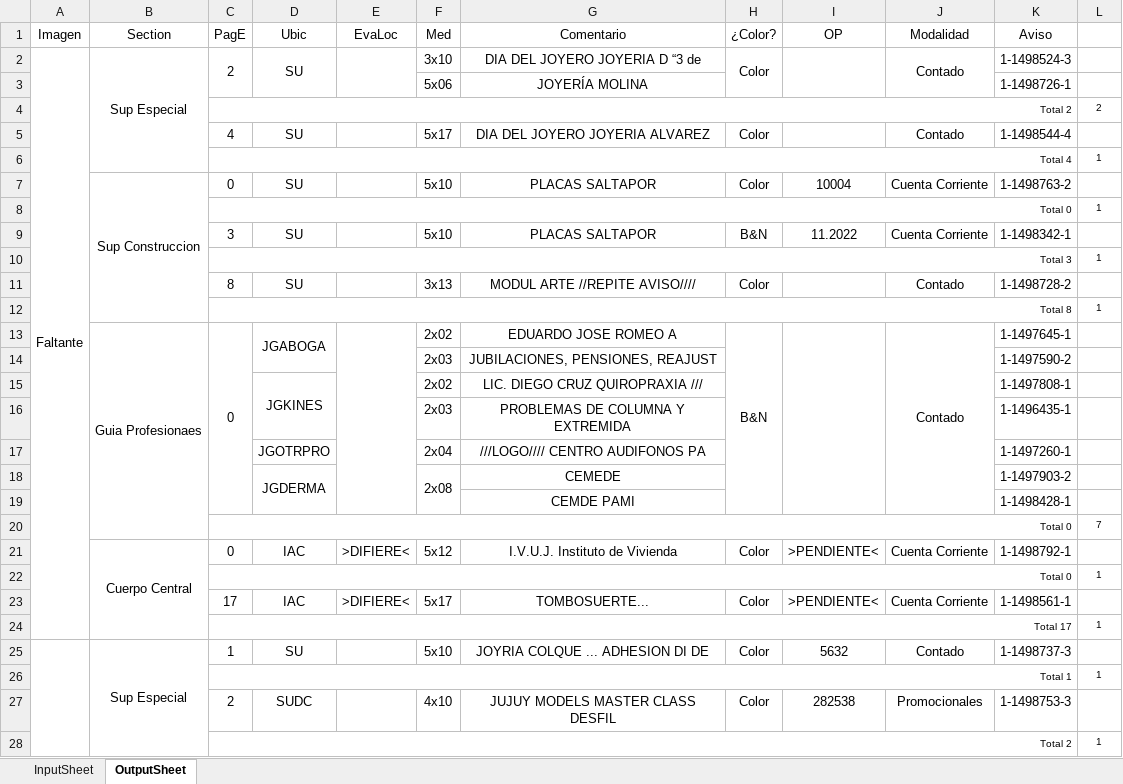
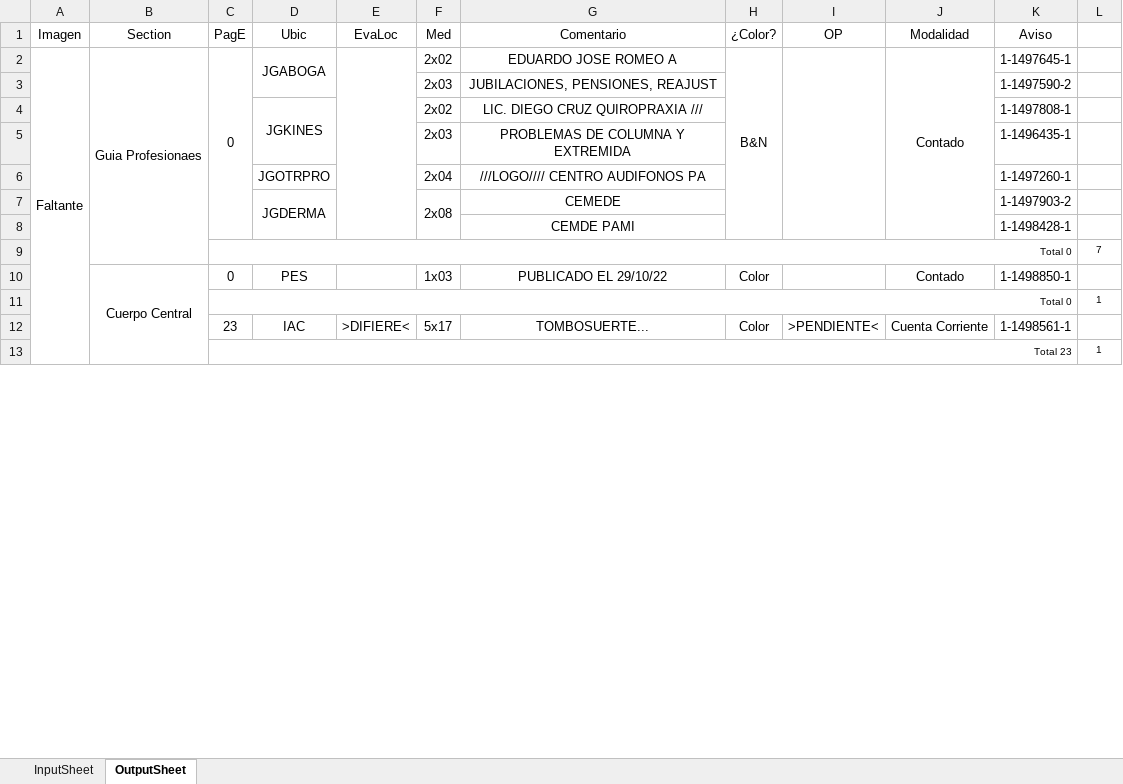
Before and after one commit to zherar7ordoya/AP5, an Excel workbook: Xtras/MSExcel/CDP.xlsm, sheet OutputSheet, drawn as a sheet; only a part is shown; values as stored, in another font and other column widths than the file's, no borders; conditional formats not drawn; removed rows and columns are numbered as before the commit, all else as after; the diff covers the shown part only; the diff names each change by its address in the sheet, - before the commit and + after, or states it on an @@ line.

```diff
--- a/Xtras/MSExcel/CDP.xlsm (sheet OutputSheet)
+++ b/Xtras/MSExcel/CDP.xlsm (sheet OutputSheet)
-row 2: Faltante | Sup Especial | 2 | SU |  | 3x10 | DIA DEL JOYERO JOYERIA D “3 de | Color |  | Contado | 1-1498524-3 | 1
-row 3:  |  |  |  |  | 5x06 | JOYERÍA MOLINA |  |  |  | 1-1498726-1 | 1
-row 4:  |  | Total 2 |  |  |  |  |  |  |  |  | 2
-row 5:  |  | 4 | SU |  | 5x17 | DIA DEL JOYERO JOYERIA ALVAREZ | Color |  | Contado | 1-1498544-4 | 1
-row 6:  |  | Total 4 |  |  |  |  |  |  |  |  | 1
-row 7:  | Sup Construccion | 0 | SU |  | 5x10 | PLACAS SALTAPOR | Color | 10004 | Cuenta Corriente | 1-1498763-2 | 1
-row 8:  |  | Total 0 |  |  |  |  |  |  |  |  | 1
-row 9:  |  | 3 | SU |  | 5x10 | PLACAS SALTAPOR | B&N | 11.2022 | Cuenta Corriente | 1-1498342-1 | 1
@@ row 10 moved to row 18: Total 3 @@
-row 11:  |  | 8 | SU |  | 3x13 | MODUL ARTE //REPITE AVISO//// | Color |  | Contado | 1-1498728-2 | 1
-row 12:  |  | Total 8 |  |  |  |  |  |  |  |  | 1
-A2 (Imagen): (empty)
+A2 (Imagen): Faltante
+A2:A13 merged
-row 21:  | Cuerpo Central | 0 | IAC | >DIFIERE< | 5x12 | I.V.U.J. Instituto de Vivienda | Color | >PENDIENTE< | Cuenta Corriente | 1-1498792-1 | 1
+row 10:  | Cuerpo Central | 0 | PES |  | 1x03 | PUBLICADO EL 29/10/22 | Color |  | Contado | 1-1498850-1 | 1
-C12 (PagE): 17
+C12 (PagE): 23
-row 24:  |  | Total 17 |  |  |  |  |  |  |  |  | 1
-row 25:  | Sup Especial | 1 | SU |  | 5x10 | JOYRIA COLQUE ... ADHESION DI DE | Color | 5632 | Contado | 1-1498737-3 | 1
-row 26:  |  | Total 1 |  |  |  |  |  |  |  |  | 1
-row 27:  |  | 2 | SUDC |  | 4x10 | JUJUY MODELS MASTER CLASS DESFIL | Color | 282538 | Promocionales | 1-1498753-3 | 1
-C13 (PagE): Total 2
+C13 (PagE): Total 23
```
Also changed, not shown: 16 added rows, 37 removed rows, 1 moved row, 65 edited cells and merged cells elsewhere in this sheet, hidden cells, 7 other files.
